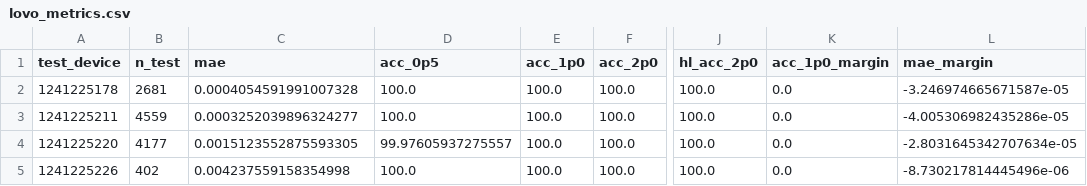
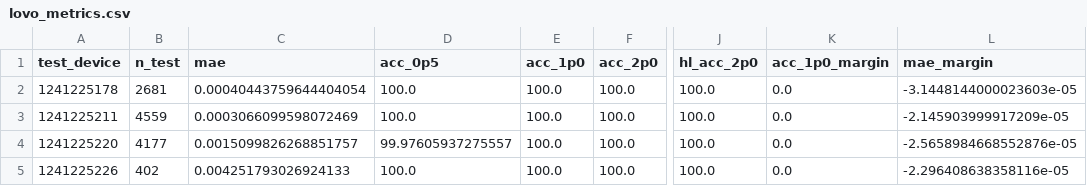
Before and after one commit to ChulseoungChae/battery-intelligence-lab, a CSV file: ev_soh_prediction/outputs/raw/runs/L100_H1/models/lovo_metrics.csv, drawn as a sheet; only a part is shown, gaps mark what is left out; the diff names each change by its address in the sheet, - before the commit and + after, or states it on an @@ line.

```diff
--- a/ev_soh_prediction/outputs/raw/runs/L100_H1/models/lovo_metrics.csv
+++ b/ev_soh_prediction/outputs/raw/runs/L100_H1/models/lovo_metrics.csv
-C2 (mae): 0.0004054591991007328
+C2 (mae): 0.00040443759644404054
-L2 (mae_margin): -3.246974665671587e-05
+L2 (mae_margin): -3.1448144000023603e-05
-C3 (mae): 0.0003252039896324277
+C3 (mae): 0.0003066099598072469
-L3 (mae_margin): -4.005306982435286e-05
+L3 (mae_margin): -2.145903999917209e-05
-C4 (mae): 0.0015123552875593305
+C4 (mae): 0.0015099826268851757
-L4 (mae_margin): -2.8031645342707634e-05
+L4 (mae_margin): -2.5658984668552876e-05
-C5 (mae): 0.004237559158354998
+C5 (mae): 0.004251793026924133
-L5 (mae_margin): -8.730217814445496e-06
+L5 (mae_margin): -2.296408638358116e-05
```
Also changed, not shown: 29 other files.
